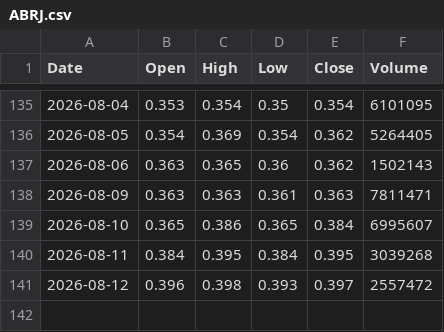
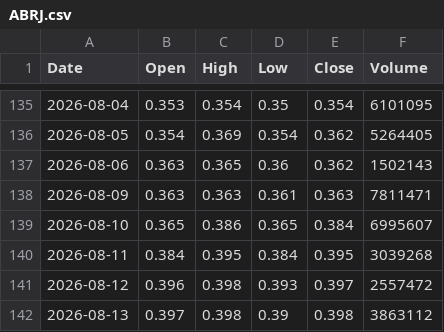
Before and after one commit to abdurahmanalaghbari-cpu/msx-edge, a CSV file: data/ABRJ.csv, drawn as a sheet; only a part is shown, gaps mark what is left out; the diff names each change by its address in the sheet, - before the commit and + after, or states it on an @@ line.

```diff
--- a/data/ABRJ.csv
+++ b/data/ABRJ.csv
+row 142: 2026-08-13 | 0.397 | 0.398 | 0.39 | 0.398 | 3863112
```
Also changed, not shown: data/BATP.csv, data/DIDI.csv, 15 other files.
